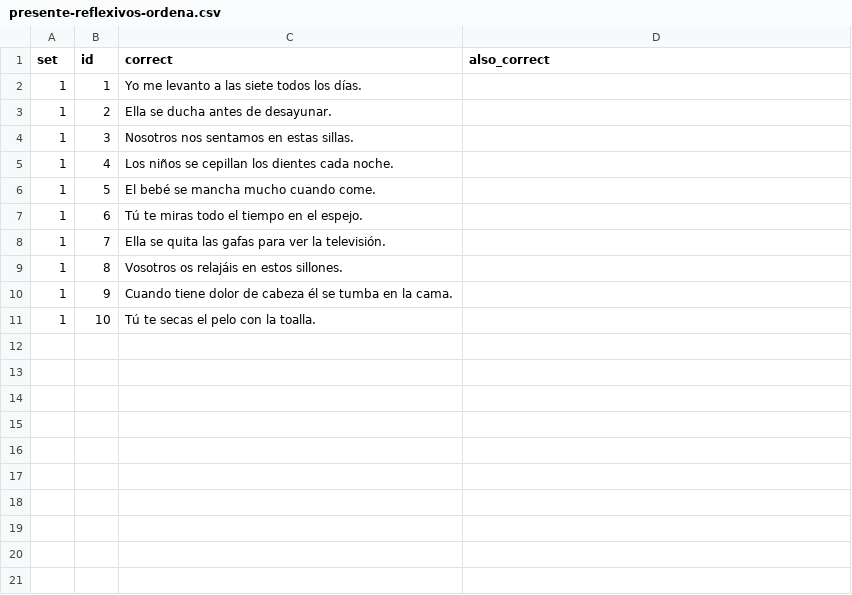
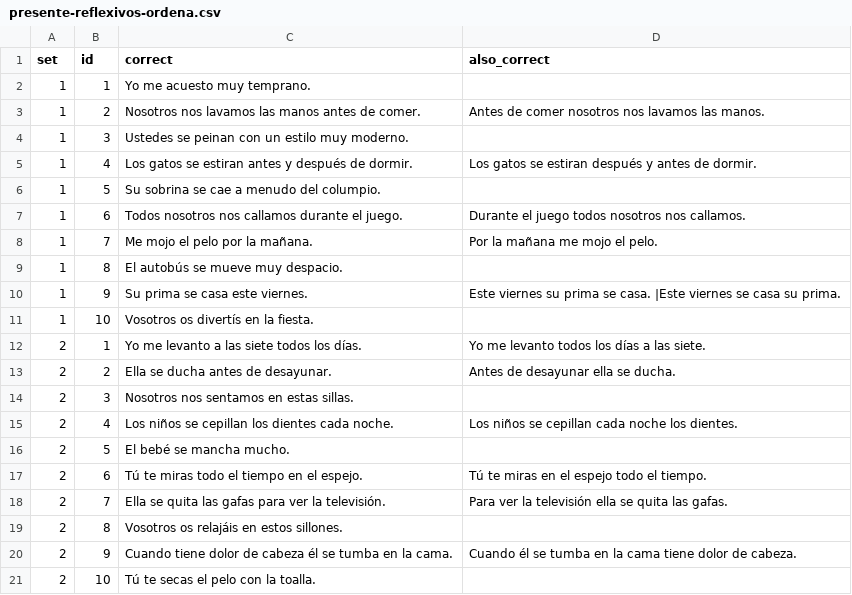
Before and after one commit to beaim19/spanishdespacio, a CSV file: content/exercises/presente-reflexivos-ordena.csv, drawn as a sheet.

Commit message:
added the Texto exercises in the web, with the use of exercise-texto.js. Specify the tense for Past exercises. Some pulishing. Clarifying indicativo mode

```diff
--- a/content/exercises/presente-reflexivos-ordena.csv
+++ b/content/exercises/presente-reflexivos-ordena.csv
@@ -1,11 +1,21 @@
 set,id,correct,also_correct
-1,1,Yo me levanto a las siete todos los días.,
-1,2,Ella se ducha antes de desayunar.,
-1,3,Nosotros nos sentamos en estas sillas.,
-1,4,Los niños se cepillan los dientes cada noche.,
-1,5,El bebé se mancha mucho cuando come.,
-1,6,Tú te miras todo el tiempo en el espejo.,
-1,7,Ella se quita las gafas para ver la televisión.,
-1,8,Vosotros os relajáis en estos sillones.,
-1,9,Cuando tiene dolor de cabeza él se tumba en la cama.,
-1,10,Tú te secas el pelo con la toalla.,
+1,1,Yo me acuesto muy temprano.,
+1,2,Nosotros nos lavamos las manos antes de comer. ,Antes de comer nosotros nos lavamos las manos.
+1,3,Ustedes se peinan con un estilo muy moderno. ,
+1,4,Los gatos se estiran antes y después de dormir. ,Los gatos se estiran después y antes de dormir.
+1,5,Su sobrina se cae a menudo del columpio. ,
+1,6,Todos nosotros nos callamos durante el juego. ,Durante el juego todos nosotros nos callamos.
+1,7,Me mojo el pelo por la mañana. ,Por la mañana me mojo el pelo.
+1,8,El autobús se mueve muy despacio. ,
+1,9,Su prima se casa este viernes. ,Este viernes su prima se casa. |Este viernes se casa su prima.
+1,10,Vosotros os divertís en la fiesta. ,
+2,1,Yo me levanto a las siete todos los días.,Yo me levanto todos los días a las siete.
+2,2,Ella se ducha antes de desayunar.,Antes de desayunar ella se ducha.
+2,3,Nosotros nos sentamos en estas sillas.,
+2,4,Los niños se cepillan los dientes cada noche.,Los niños se cepillan cada noche los dientes.
+2,5,El bebé se mancha mucho.,
+2,6,Tú te miras todo el tiempo en el espejo.,Tú te miras en el espejo todo el tiempo.
+2,7,Ella se quita las gafas para ver la televisión.,Para ver la televisión ella se quita las gafas.
+2,8,Vosotros os relajáis en estos sillones.,
+2,9,Cuando tiene dolor de cabeza él se tumba en la cama.,Cuando él se tumba en la cama tiene dolor de cabeza.
+2,10,Tú te secas el pelo con la toalla.,
```
Also changed, not shown: content/exercises/presente-irregular-completa.csv, content/exercises/presente-reflexivos-completa.csv, 25 other files.
